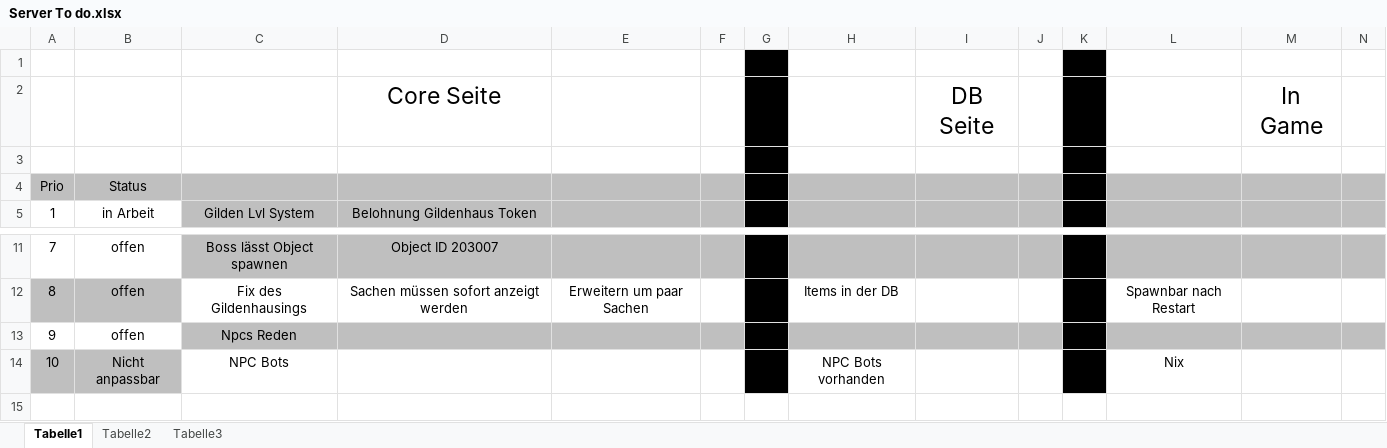
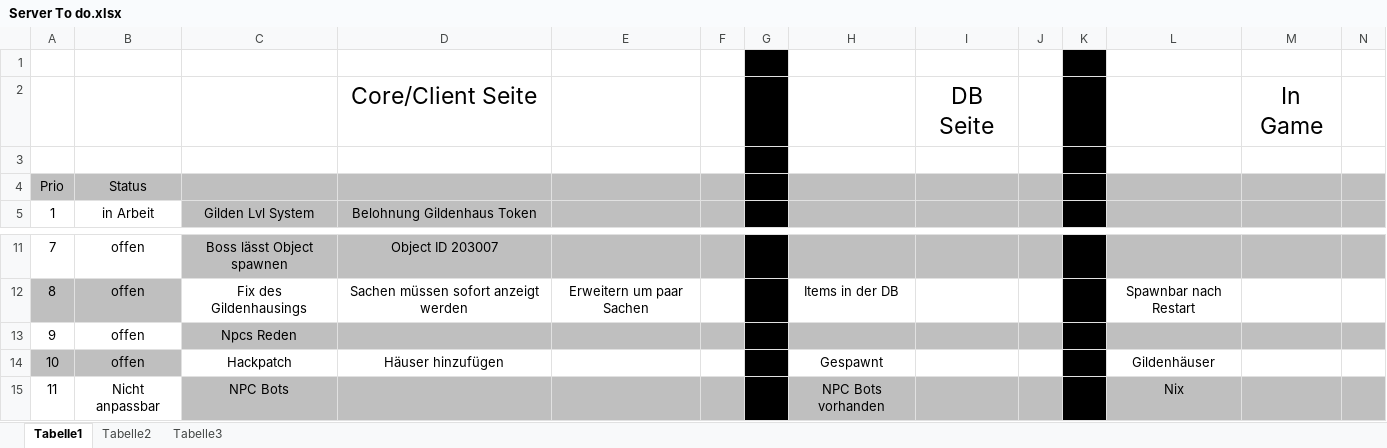
Before and after one commit to Gizmo1987/ppd, an Excel workbook: Server To do.xlsx, sheet Tabelle1, drawn as a sheet; only a part is shown, gaps mark what is left out; values as stored, in another font and other column widths than the file's, no borders; addresses are those after the commit; the diff names each change by its address in the sheet, - before the commit and + after, or states it on an @@ line.

Commit message:
Update

```diff
--- a/Server To do.xlsx (sheet Tabelle1)
+++ b/Server To do.xlsx (sheet Tabelle1)
-D2: Core Seite
+D2: Core/Client Seite
+row 14: 10 | offen | Hackpatch | Häuser hinzufügen |  |  |  | Gespawnt |  |  |  | Gildenhäuser
@@ column A renumbered from row 15 down @@
-A15:B15 fill: #BFBFBF
+A15:B15 fill: none
-C15:F15 fill: none
+C15:F15 fill: #BFBFBF
-H15:J15 fill: none
+H15:J15 fill: #BFBFBF
-L15:N15 fill: none
+L15:N15 fill: #BFBFBF
```
